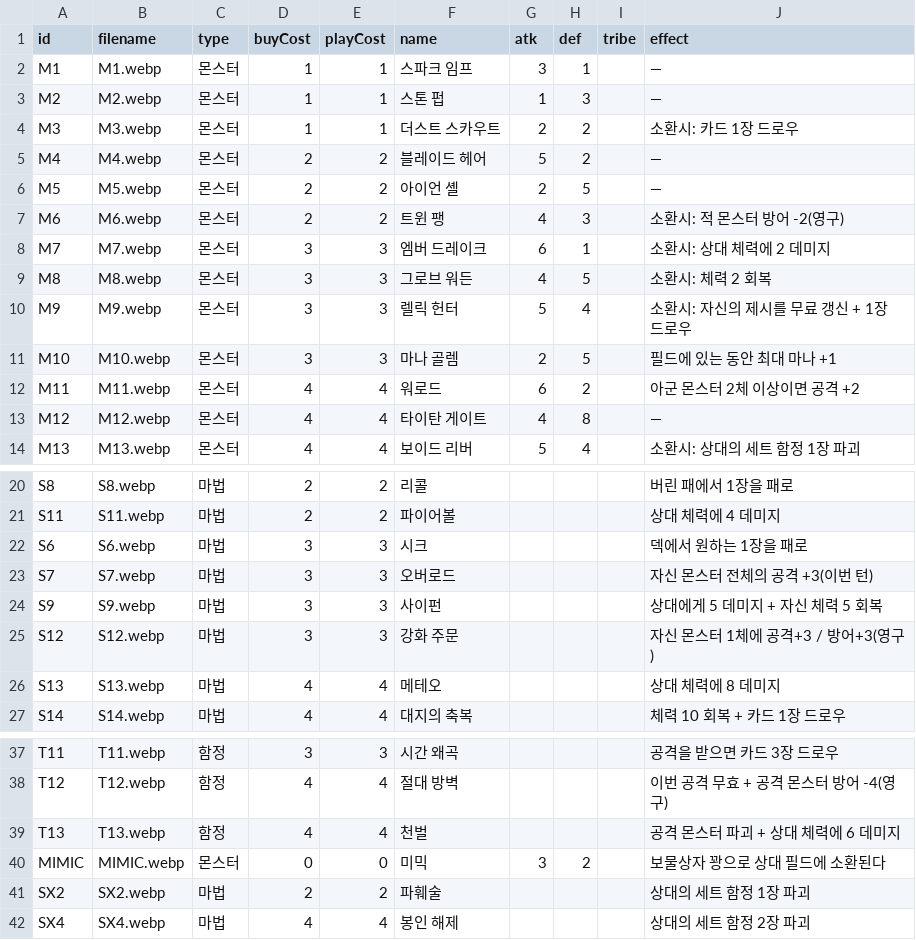
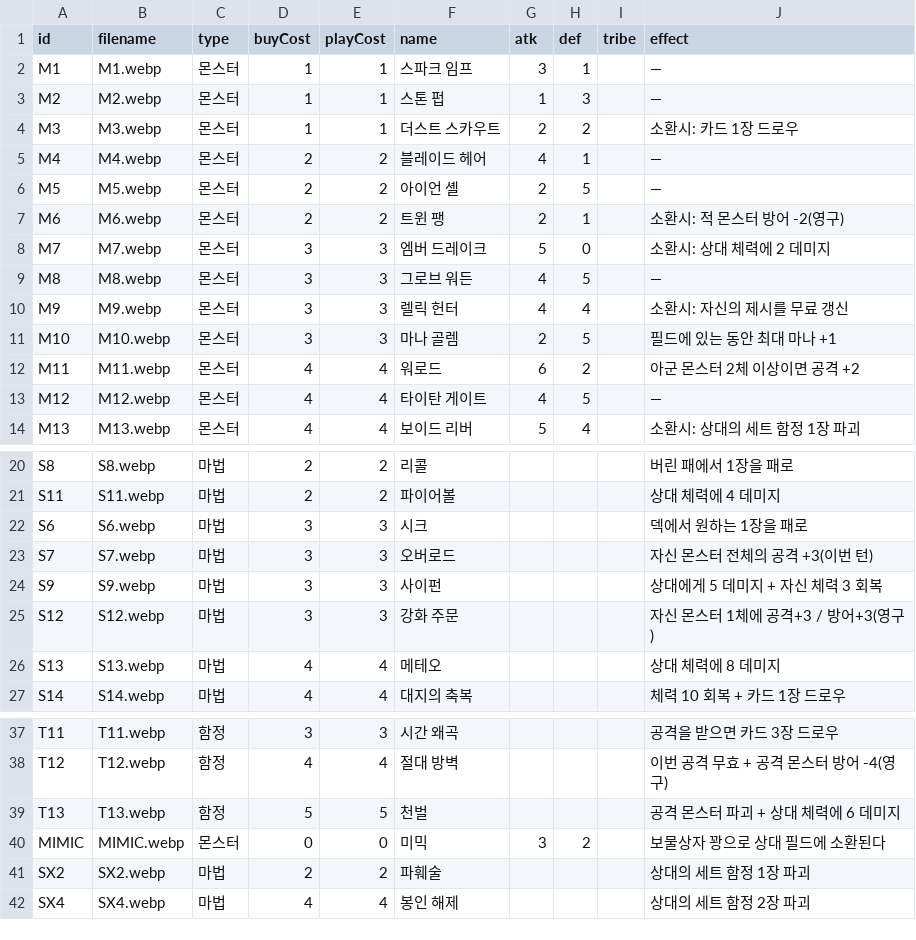
Before and after one commit to hiromaru05s/yourlore, a CSV file: card-manifest.csv, drawn as a sheet; only a part is shown, gaps mark what is left out.

Commit message:
balance: nerf round 3 — 9 cards + fix relic hunter phantom draw text

```diff
--- a/card-manifest.csv
+++ b/card-manifest.csv
@@ -4,11 +4,11 @@ M2,M2.webp,몬스터,1,1,스톤 펍,1,3,,—
 M3,M3.webp,몬스터,1,1,더스트 스카우트,2,2,,소환시: 카드 1장 드로우
-M4,M4.webp,몬스터,2,2,블레이드 헤어,5,2,,—
+M4,M4.webp,몬스터,2,2,블레이드 헤어,4,1,,—
 M5,M5.webp,몬스터,2,2,아이언 셸,2,5,,—
-M6,M6.webp,몬스터,2,2,트윈 팽,4,3,,소환시: 적 몬스터 방어 -2(영구)
-M7,M7.webp,몬스터,3,3,엠버 드레이크,6,1,,소환시: 상대 체력에 2 데미지
-M8,M8.webp,몬스터,3,3,그로브 워든,4,5,,소환시: 체력 2 회복
-M9,M9.webp,몬스터,3,3,렐릭 헌터,5,4,,소환시: 자신의 제시를 무료 갱신 + 1장 드로우
+M6,M6.webp,몬스터,2,2,트윈 팽,2,1,,소환시: 적 몬스터 방어 -2(영구)
+M7,M7.webp,몬스터,3,3,엠버 드레이크,5,0,,소환시: 상대 체력에 2 데미지
+M8,M8.webp,몬스터,3,3,그로브 워든,4,5,,—
+M9,M9.webp,몬스터,3,3,렐릭 헌터,4,4,,소환시: 자신의 제시를 무료 갱신
 M10,M10.webp,몬스터,3,3,마나 골렘,2,5,,필드에 있는 동안 최대 마나 +1
 M11,M11.webp,몬스터,4,4,워로드,6,2,,아군 몬스터 2체 이상이면 공격 +2
-M12,M12.webp,몬스터,4,4,타이탄 게이트,4,8,,—
+M12,M12.webp,몬스터,4,4,타이탄 게이트,4,5,,—
 M13,M13.webp,몬스터,4,4,보이드 리버,5,4,,소환시: 상대의 세트 함정 1장 파괴
@@ -23,3 +23,3 @@ S6,S6.webp,마법,3,3,시크,,,,덱에서 원하는 1장을 패로
 S7,S7.webp,마법,3,3,오버로드,,,,자신 몬스터 전체의 공격 +3(이번 턴)
-S9,S9.webp,마법,3,3,사이펀,,,,상대에게 5 데미지 + 자신 체력 5 회복
+S9,S9.webp,마법,3,3,사이펀,,,,상대에게 5 데미지 + 자신 체력 3 회복
 S12,S12.webp,마법,3,3,강화 주문,,,,자신 몬스터 1체에 공격+3 / 방어+3(영구)
@@ -38,3 +38,3 @@ T11,T11.webp,함정,3,3,시간 왜곡,,,,공격을 받으면 카드 3장 드로
 T12,T12.webp,함정,4,4,절대 방벽,,,,이번 공격 무효 + 공격 몬스터 방어 -4(영구)
-T13,T13.webp,함정,4,4,천벌,,,,공격 몬스터 파괴 + 상대 체력에 6 데미지
+T13,T13.webp,함정,5,5,천벌,,,,공격 몬스터 파괴 + 상대 체력에 6 데미지
 MIMIC,MIMIC.webp,몬스터,0,0,미믹,3,2,,보물상자 꽝으로 상대 필드에 소환된다
```
Also changed, not shown: 1 other file.
